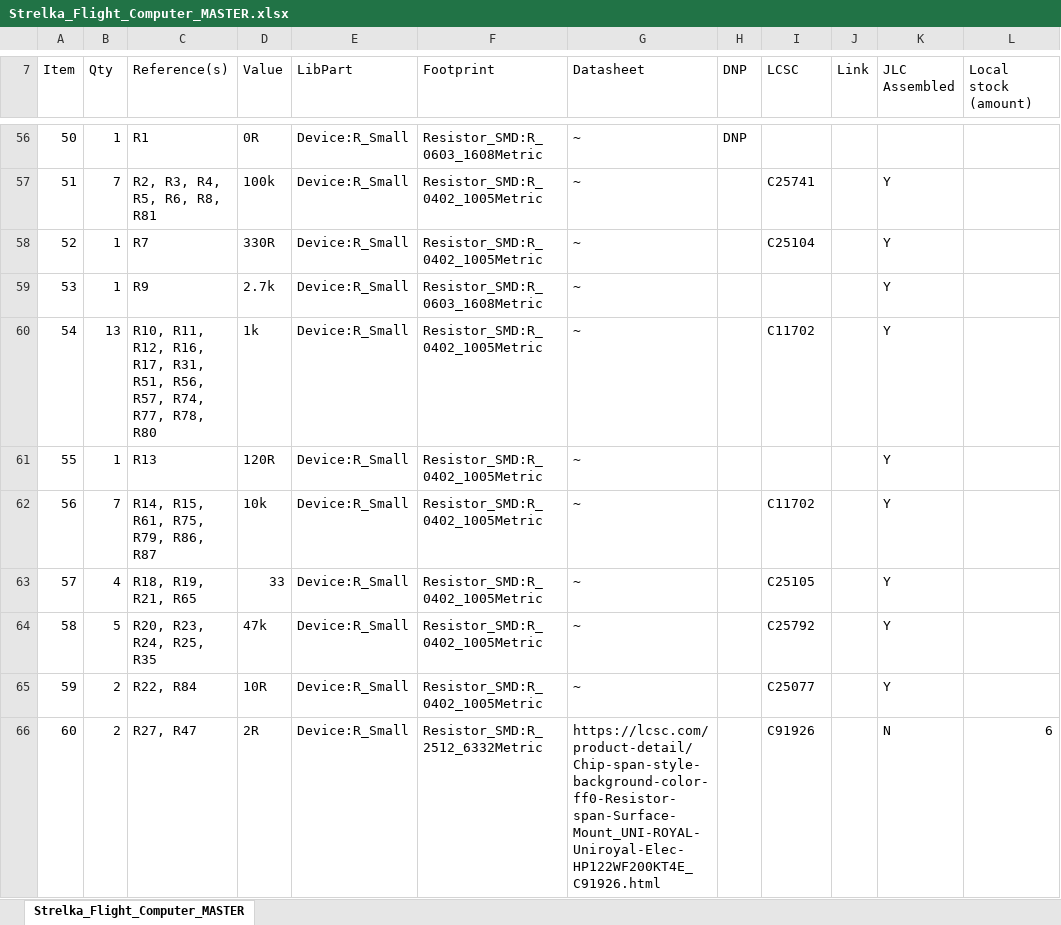
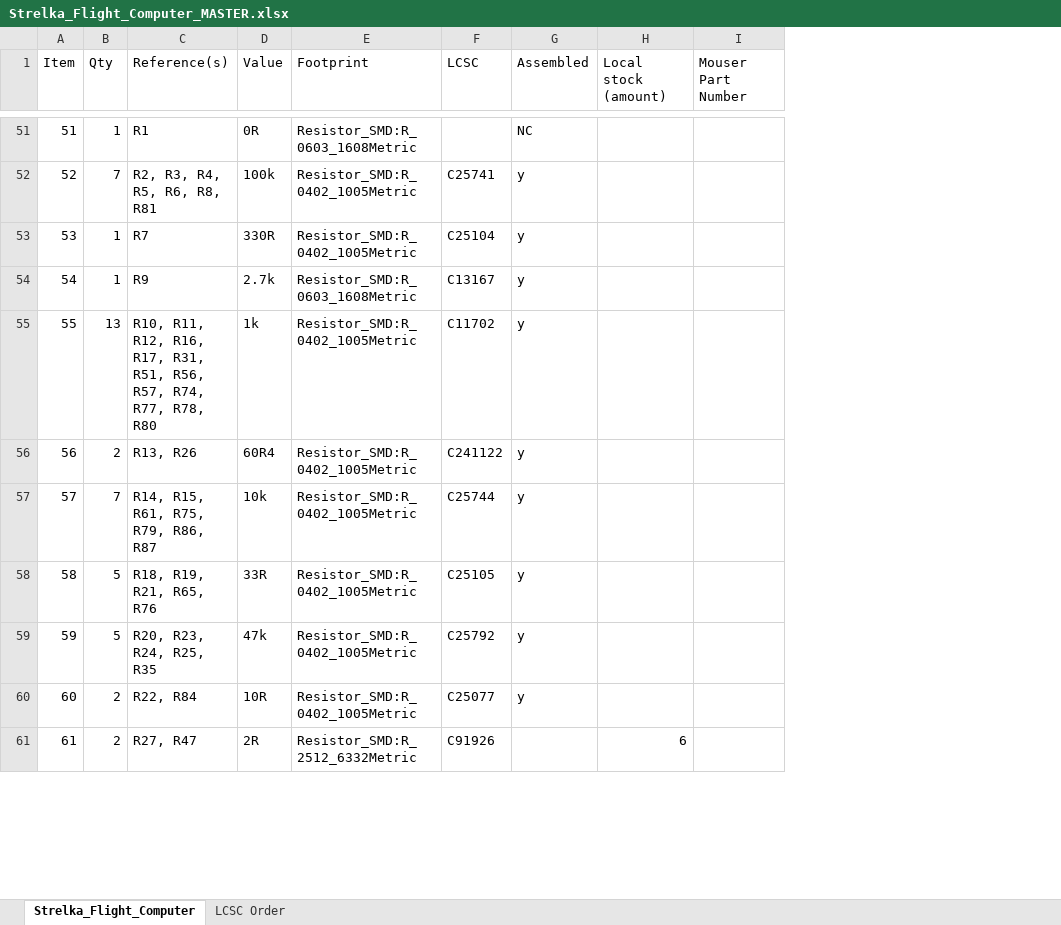
Before and after one commit to Hover-Disaster/Strelka-Flight-Computer, an Excel workbook: Output Files/Strelka_Flight_Computer_MASTER.xlsx, sheet Strelka_Flight_Computer, drawn as a sheet; only a part is shown, gaps mark what is left out; values as stored, in another font and other column widths than the file's, no borders; conditional formats not drawn; removed rows and columns are numbered as before the commit, all else as after; the diff covers the shown part only; the diff names each change by its address in the sheet, - before the commit and + after, or states it on an @@ line.

```diff
--- a/Output Files/Strelka_Flight_Computer_MASTER.xlsx (sheet Strelka_Flight_Computer)
+++ b/Output Files/Strelka_Flight_Computer_MASTER.xlsx (sheet Strelka_Flight_Computer)
-sheet tab: Strelka_Flight_Computer_MASTER
+sheet tab: Strelka_Flight_Computer
+sheet tab: LCSC Order
-column E (LibPart), rows 56-60: all Device:R_Small; rows 62-66: all Device:R_Small
-column G (Datasheet), rows 56-60: all ~; rows 62-66: ~ | ~ | ~ | ~ | https://lcsc.com/product-detail/Chip-span-style-background-color-ff0-Resistor-span-Surface-Mount_UNI-ROYAL-Uniroyal-Elec-HP122WF200KT4E_C91926.html
-column H (DNP), row 56: DNP
-column J (Link), empty
-column K (JLC Assembled), rows 57-60: all Y; rows 62-66: Y | Y | Y | Y | N
+column G (Assembled), rows 51-55: NC | y | y | y | y; rows 57-60: all y
+column I (Mouser Part Number), empty
@@ column A (Item) renumbered between rows 11 and 66 @@
-F54 (LCSC): (empty)
+F54 (LCSC): C13167
-row 61: 55 | 1 | R13 | 120R | Device:R_Small | Resistor_SMD:R_0402_1005Metric | ~ |  |  |  | Y
+row 56: 56 | 2 | R13, R26 | 60R4 | Resistor_SMD:R_0402_1005Metric | C241122 | y
-F57 (LCSC): C11702
+F57 (LCSC): C25744
-B58 (Qty): 4
+B58 (Qty): 5
-C58 (Reference(s)): R18, R19, R21, R65
+C58 (Reference(s)): R18, R19, R21, R65, R76
-D58 (Value): 33
+D58 (Value): 33R
```
Also changed, not shown: 5 added rows, 10 removed rows and 22 edited cells elsewhere in this sheet, 46 other files.
